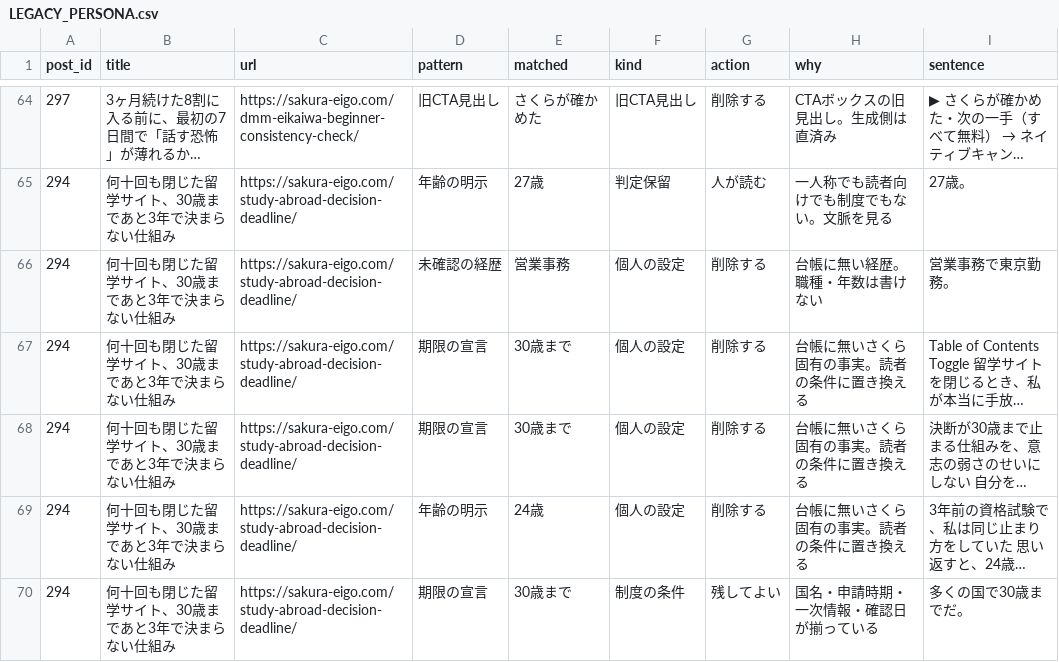
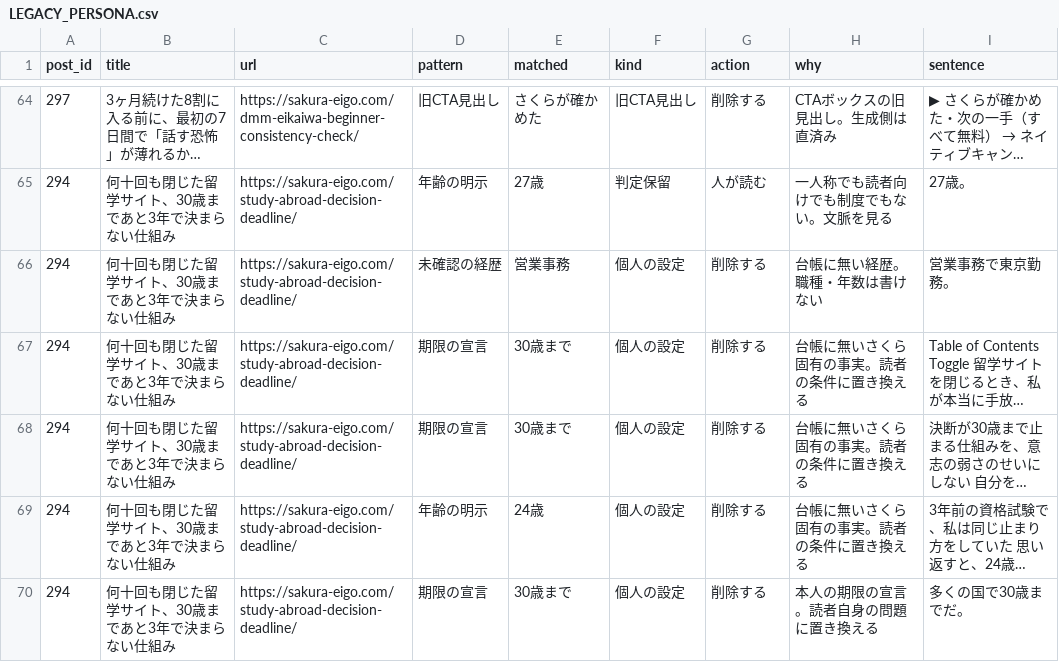
Before and after one commit to rei2342/rei2342.github.io, a CSV file: affiliate-research-engine/playbook/workspace/claims/LEGACY_PERSONA.csv, drawn as a sheet; only a part is shown, gaps mark what is left out; long unchanged cells end in …; the diff covers the shown part only; the diff names each change by its address in the sheet, - before the commit and + after, or states it on an @@ line.

```diff
--- a/affiliate-research-engine/playbook/workspace/claims/LEGACY_PERSONA.csv
+++ b/affiliate-research-engine/playbook/workspace/claims/LEGACY_PERSONA.csv
-F70 (kind): 制度の条件
+F70 (kind): 個人の設定
-G70 (action): 残してよい
+G70 (action): 削除する
-H70 (why): 国名・申請時期・一次情報・確認日が揃っている
+H70 (why): 本人の期限の宣言。読者自身の問題に置き換える
```
Also changed, not shown: 18 edited cells elsewhere in this file, 1 other file.
